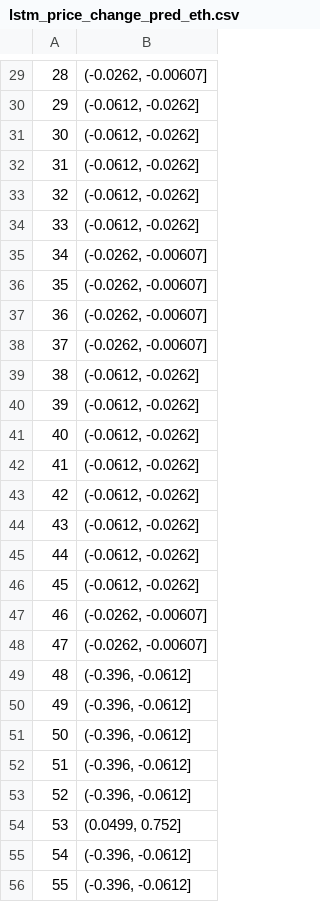
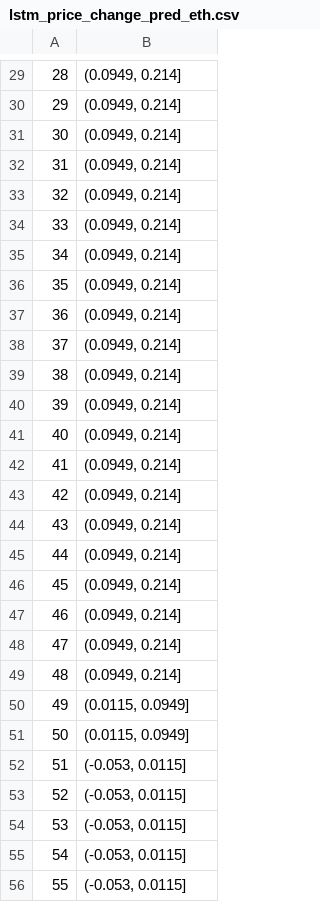
Before and after one commit to seanlamsk/onchain-analytics, a CSV file: models/predictions/lstm_price_change_pred_eth.csv, drawn as a sheet; only a part is shown, gaps mark what is left out; the diff covers the shown part only.

```diff
--- a/models/predictions/lstm_price_change_pred_eth.csv
+++ b/models/predictions/lstm_price_change_pred_eth.csv
@@ -29,28 +29,28 @@
-28,"(-0.0262, -0.00607]"
-29,"(-0.0612, -0.0262]"
-30,"(-0.0612, -0.0262]"
-31,"(-0.0612, -0.0262]"
-32,"(-0.0612, -0.0262]"
-33,"(-0.0612, -0.0262]"
-34,"(-0.0262, -0.00607]"
-35,"(-0.0262, -0.00607]"
-36,"(-0.0262, -0.00607]"
-37,"(-0.0262, -0.00607]"
-38,"(-0.0612, -0.0262]"
-39,"(-0.0612, -0.0262]"
-40,"(-0.0612, -0.0262]"
-41,"(-0.0612, -0.0262]"
-42,"(-0.0612, -0.0262]"
-43,"(-0.0612, -0.0262]"
-44,"(-0.0612, -0.0262]"
-45,"(-0.0612, -0.0262]"
-46,"(-0.0262, -0.00607]"
-47,"(-0.0262, -0.00607]"
-48,"(-0.396, -0.0612]"
-49,"(-0.396, -0.0612]"
-50,"(-0.396, -0.0612]"
-51,"(-0.396, -0.0612]"
-52,"(-0.396, -0.0612]"
-53,"(0.0499, 0.752]"
-54,"(-0.396, -0.0612]"
-55,"(-0.396, -0.0612]"
+28,"(0.0949, 0.214]"
+29,"(0.0949, 0.214]"
+30,"(0.0949, 0.214]"
+31,"(0.0949, 0.214]"
+32,"(0.0949, 0.214]"
+33,"(0.0949, 0.214]"
+34,"(0.0949, 0.214]"
+35,"(0.0949, 0.214]"
+36,"(0.0949, 0.214]"
+37,"(0.0949, 0.214]"
+38,"(0.0949, 0.214]"
+39,"(0.0949, 0.214]"
+40,"(0.0949, 0.214]"
+41,"(0.0949, 0.214]"
+42,"(0.0949, 0.214]"
+43,"(0.0949, 0.214]"
+44,"(0.0949, 0.214]"
+45,"(0.0949, 0.214]"
+46,"(0.0949, 0.214]"
+47,"(0.0949, 0.214]"
+48,"(0.0949, 0.214]"
+49,"(0.0115, 0.0949]"
+50,"(0.0115, 0.0949]"
+51,"(-0.053, 0.0115]"
+52,"(-0.053, 0.0115]"
+53,"(-0.053, 0.0115]"
+54,"(-0.053, 0.0115]"
+55,"(-0.053, 0.0115]"
```
Also changed, not shown: 18 removed rows and 38 edited cells elsewhere in this file, models/predictions/lstm_price_change_pred_btc.csv, models/predictions/lstm_price_change_pred_ltc.csv, 4 other files.
